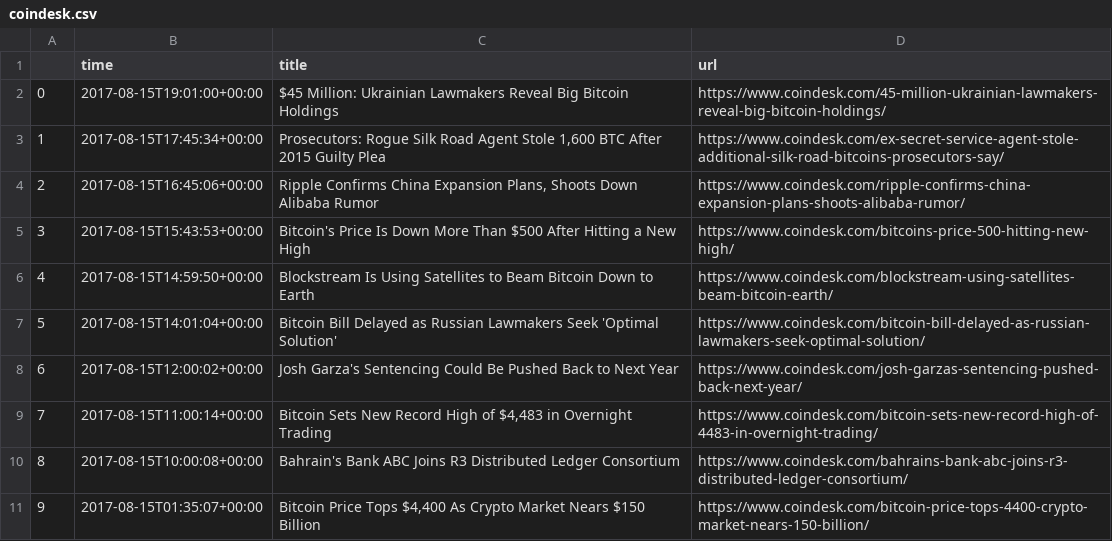
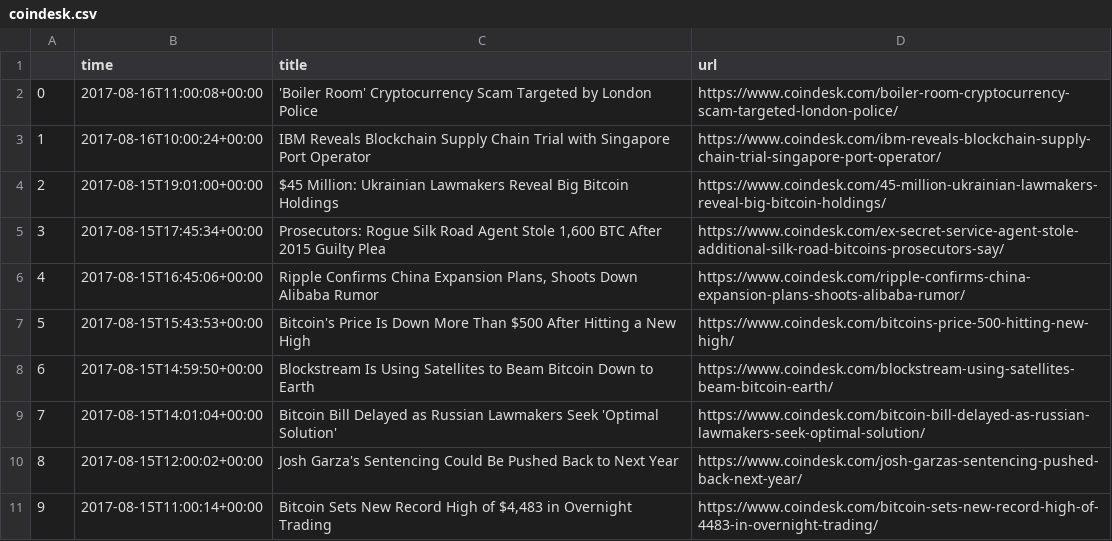
Before and after one commit to Anotherother/pricePrediction, a CSV file: NewsHeadline/data/coindesk.csv, drawn as a sheet; removed rows and columns are numbered as before the commit, all else as after; the diff names each change by its address in the sheet, - before the commit and + after, or states it on an @@ line.

```diff
--- a/NewsHeadline/data/coindesk.csv
+++ b/NewsHeadline/data/coindesk.csv
+row 2: 0 | 2017-08-16T11:00:08+00:00 | 'Boiler Room' Cryptocurrency Scam Targeted by London Police | https://www.coindesk.com/boiler-room-cryptocurrency-scam-targeted-london-police/
+row 3: 1 | 2017-08-16T10:00:24+00:00 | IBM Reveals Blockchain Supply Chain Trial with Singapore Port Operator | https://www.coindesk.com/ibm-reveals-blockchain-supply-chain-trial-singapore-port-operator/
@@ column A renumbered between rows 4 and 11 @@
-row 10: 8 | 2017-08-15T10:00:08+00:00 | Bahrain's Bank ABC Joins R3 Distributed Ledger Consortium | https://www.coindesk.com/bahrains-bank-abc-joins-r3-distributed-ledger-consortium/
-row 11: 9 | 2017-08-15T01:35:07+00:00 | Bitcoin Price Tops $4,400 As Crypto Market Nears $150 Billion | https://www.coindesk.com/bitcoin-price-tops-4400-crypto-market-nears-150-billion/
```
Also changed, not shown: 7 other files.
